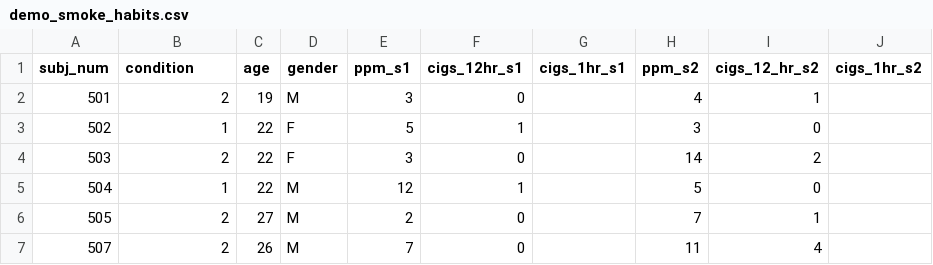
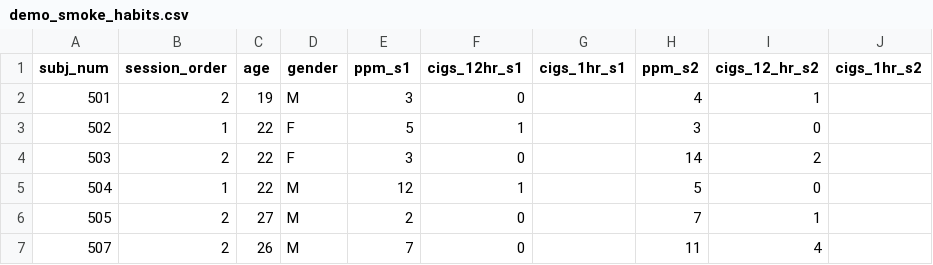
Before and after one commit to nar2160/art-muse-nicotine, a CSV file: materials/data/demo_smoke_habits.csv, drawn as a sheet; only a part is shown; the diff names each change by its address in the sheet, - before the commit and + after, or states it on an @@ line.

Commit message:
Update demo_smoke_habits.csv

```diff
--- a/materials/data/demo_smoke_habits.csv
+++ b/materials/data/demo_smoke_habits.csv
-B1: condition
+B1: session_order
```
